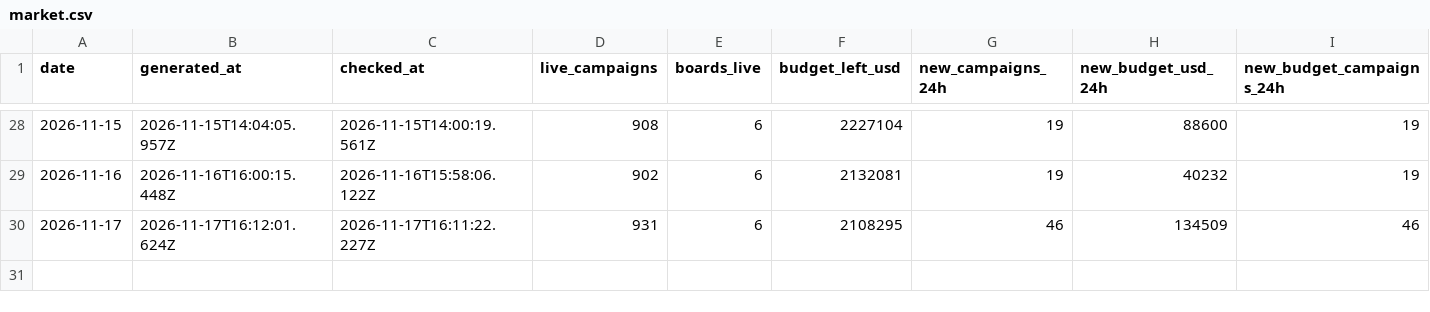
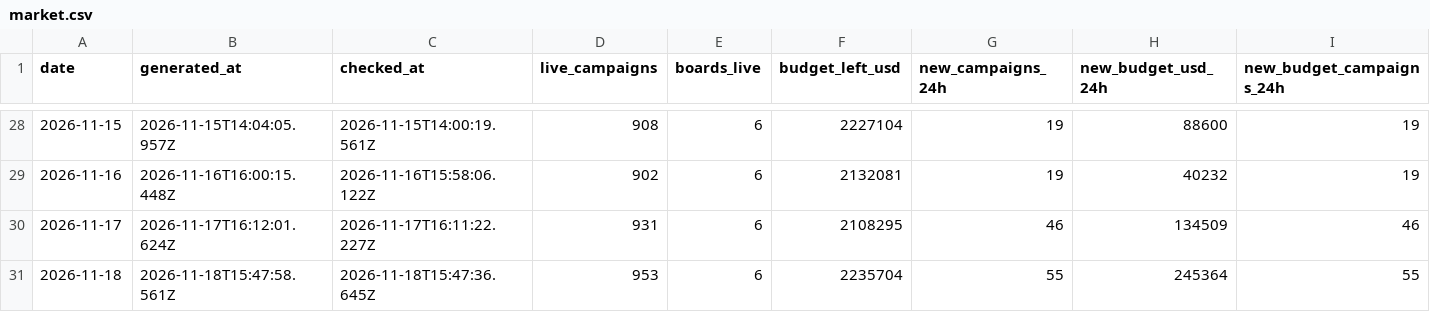
Before and after one commit to ClippingAlpha/clipping-market-data, a CSV file: data/market.csv, drawn as a sheet; only a part is shown, gaps mark what is left out; rows hold the shown columns only; the diff names each change by its address in the sheet, - before the commit and + after, or states it on an @@ line.

```diff
--- a/data/market.csv
+++ b/data/market.csv
+row 31: 2026-11-18 | 2026-11-18T15:47:58.561Z | 2026-11-18T15:47:36.645Z | 953 | 6 | 2235704 | 55 | 245364 | 55
```
Also changed, not shown: data/csv/boards-2026-11.csv, data/csv/campaigns-2026-10.csv, 3 other files.
